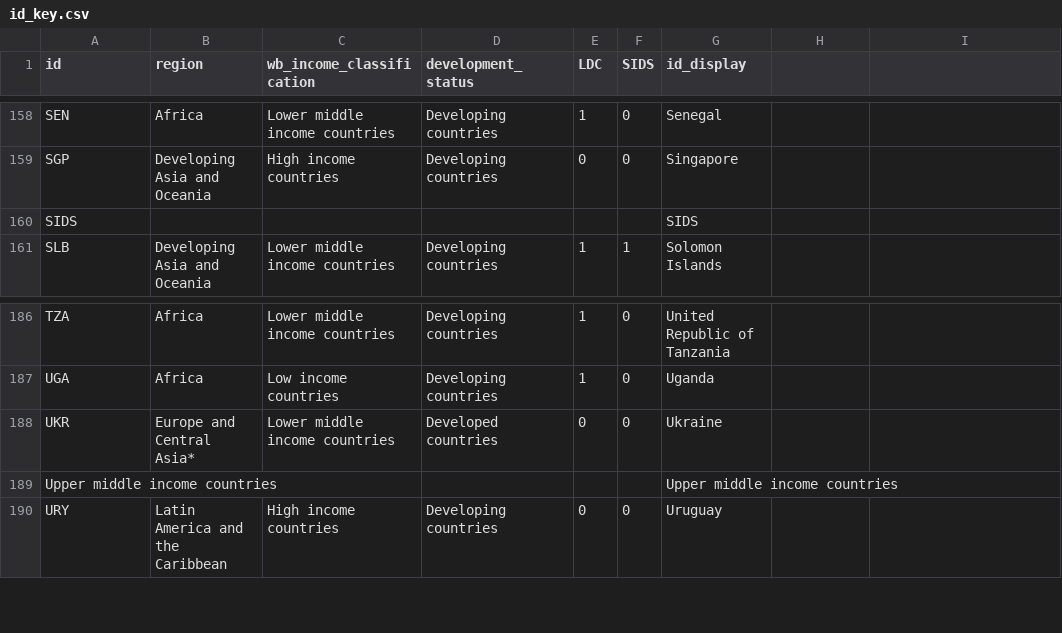
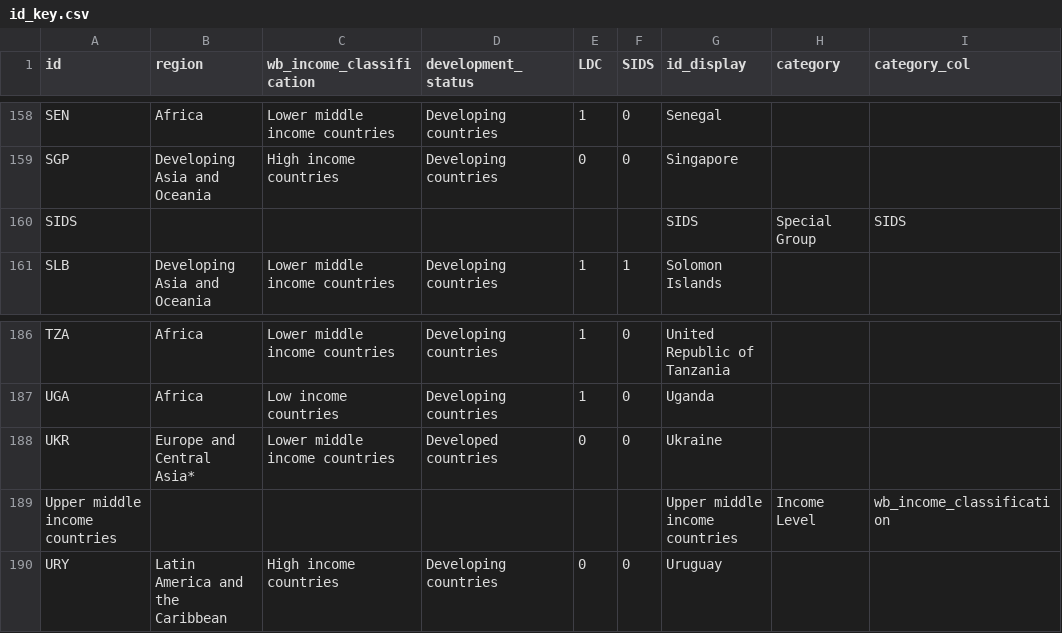
Before and after one commit to unctad-infovis/2023-gcrg_debt, a CSV file: assets/data/id_key.csv, drawn as a sheet; only a part is shown, gaps mark what is left out; the diff covers the shown part only.

```diff
--- a/assets/data/id_key.csv
+++ b/assets/data/id_key.csv
@@ -1 +1 @@
-id,region,wb_income_classification,development_status,LDC,SIDS,id_display
+id,region,wb_income_classification,development_status,LDC,SIDS,id_display,category,category_col
@@ -160 +160 @@ SGP,Developing Asia and Oceania,High income countries,Developing countries,0,0,S
-SIDS,,,,,,SIDS
+SIDS,,,,,,SIDS,Special Group,SIDS
@@ -189 +189 @@ UKR,Europe and Central Asia*,Lower middle income countries,Developed countries,0
-Upper middle income countries,,,,,,Upper middle income countries
+Upper middle income countries,,,,,,Upper middle income countries,Income Level,wb_income_classification
```
Also changed, not shown: 20 edited cells elsewhere in this file, public/assets/data/id_key.csv, 22 other files.
